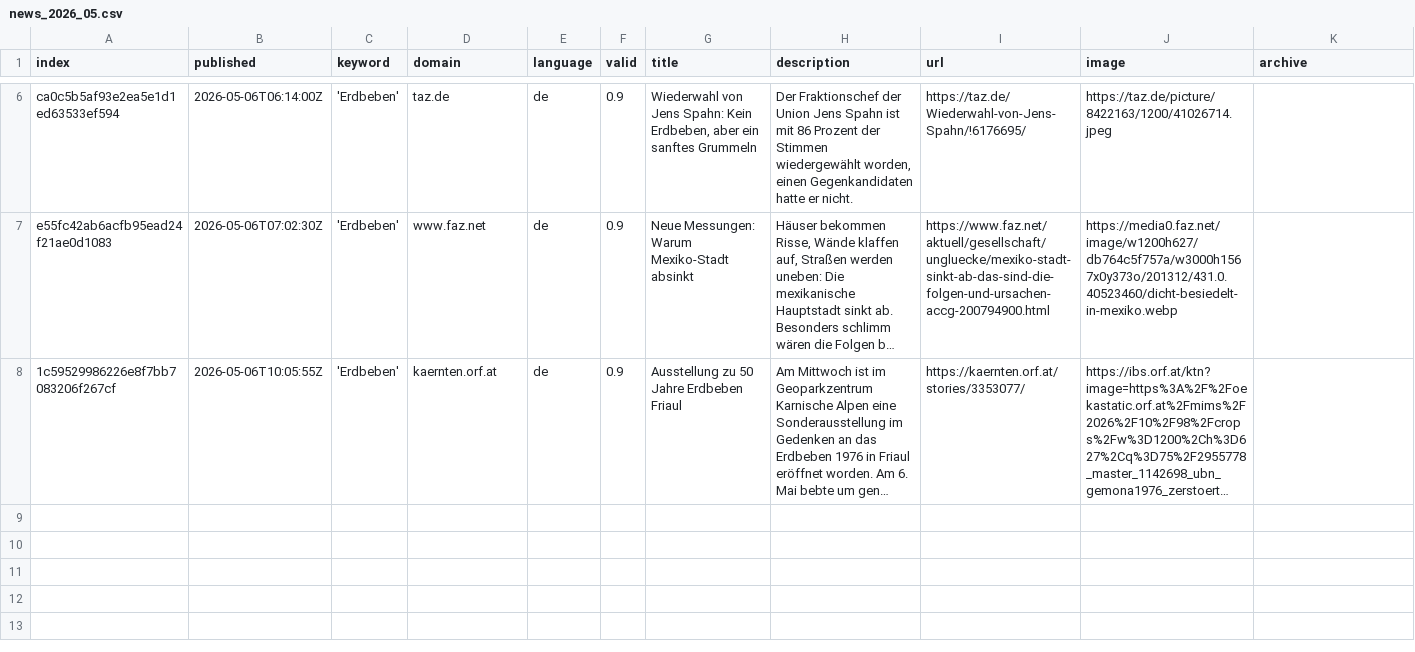
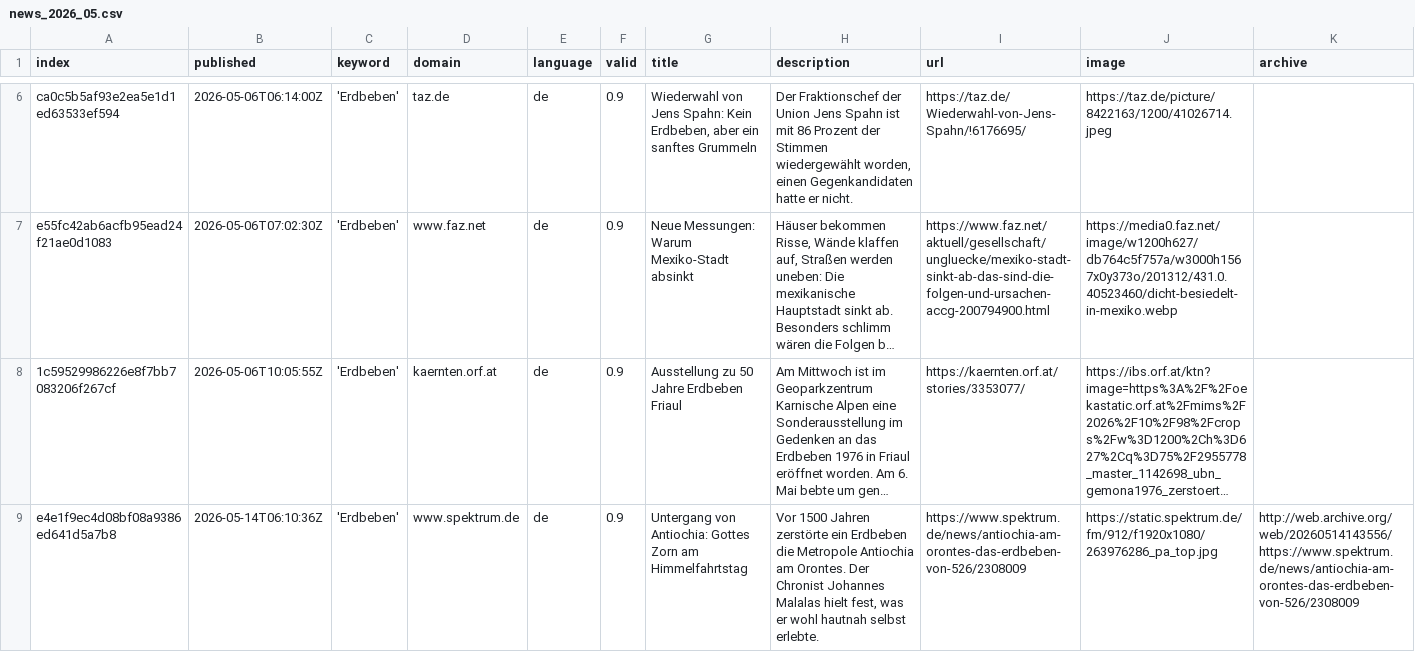
Before and after one commit to marcol95-news/earthquakeiscoming, a CSV file: csv/news_2026_05.csv, drawn as a sheet; only a part is shown, gaps mark what is left out; long unchanged cells end in …; rows hold the shown columns only; the diff names each change by its address in the sheet, - before the commit and + after, or states it on an @@ line.

```diff
--- a/csv/news_2026_05.csv
+++ b/csv/news_2026_05.csv
+row 9: e4e1f9ec4d08bf08a9386ed641d5a7b8 | 2026-05-14T06:10:36Z | 'Erdbeben' | www.spektrum.de | de | 0.9 | Untergang von Antiochia: Gottes Zorn am Himmelfahrtstag | Vor 1500 Jahren zerstörte ein Erdbeben die Metropole Antiochia am Orontes. Der Chronist Johannes Malalas hielt fest, was er wohl hautnah selbst erlebte. | https://www.spektrum.de/news/antiochia-am-orontes-das-erdbeben-von-526/2308009 | https://static.spektrum.de/fm/912/f1920x1080/263976286_pa_top.jpg | http://web.archive.org/web/20260514143556/https://www.spektrum.de/news/antiochia-am-orontes-das-erdbeben-von-526/2308009
```
Also changed, not shown: csv/news_2026_04.csv, keywords.csv.
